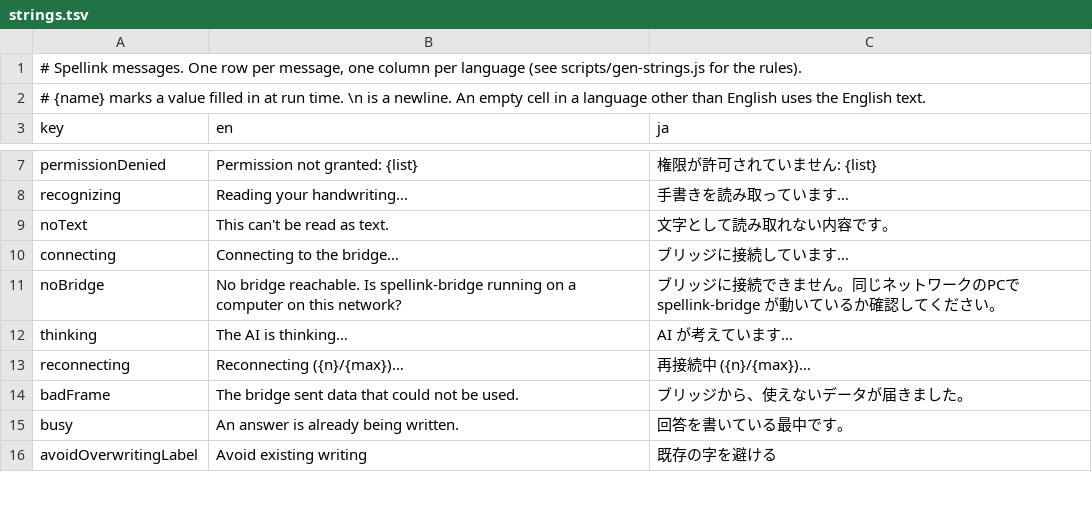
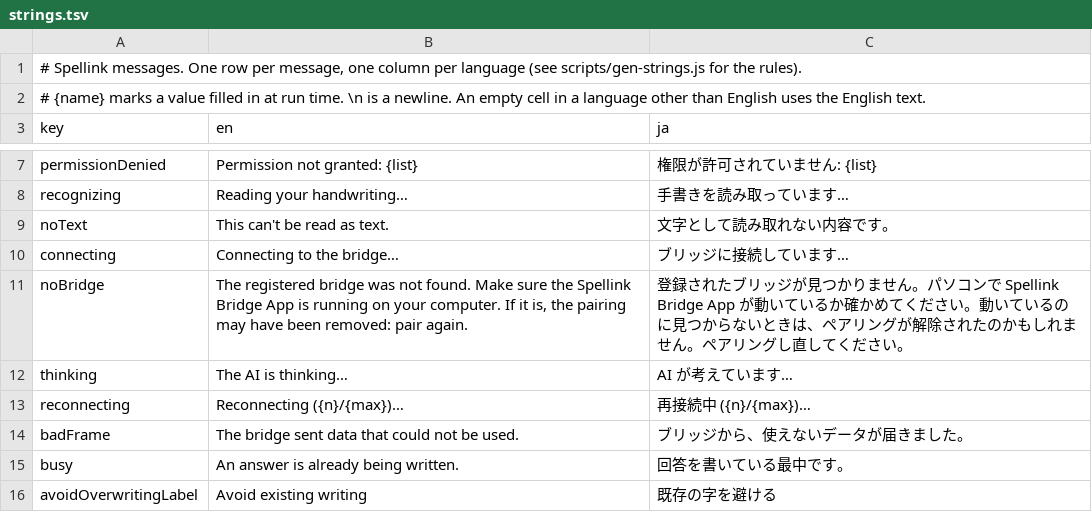
Before and after one commit to DaisukeMatsuoh/Spellink, a TSV file: plugin/locales/strings.tsv, drawn as a sheet; only a part is shown, gaps mark what is left out.

```diff
--- a/plugin/locales/strings.tsv
+++ b/plugin/locales/strings.tsv
@@ -10,3 +10,3 @@ noText	This can't be read as text.	文字として読み取れない内容です
 connecting	Connecting to the bridge…	ブリッジに接続しています…
-noBridge	No bridge reachable. Is spellink-bridge running on a computer on this network?	ブリッジに接続できません。同じネットワークのPCで spellink-bridge が動いているか確認してください。
+noBridge	The registered bridge was not found. Make sure the Spellink Bridge App is running on your computer. If it is, the pairing may have been removed: pair again.	登録されたブリッジが見つかりません。パソコンで Spellink Bridge App が動いているか確かめてください。動いているのに見つからないときは、ペアリングが解除されたのかもしれません。ペアリングし直してください。
 thinking	The AI is thinking…	AI が考えています…
```
Also changed, not shown: 5 other files.
